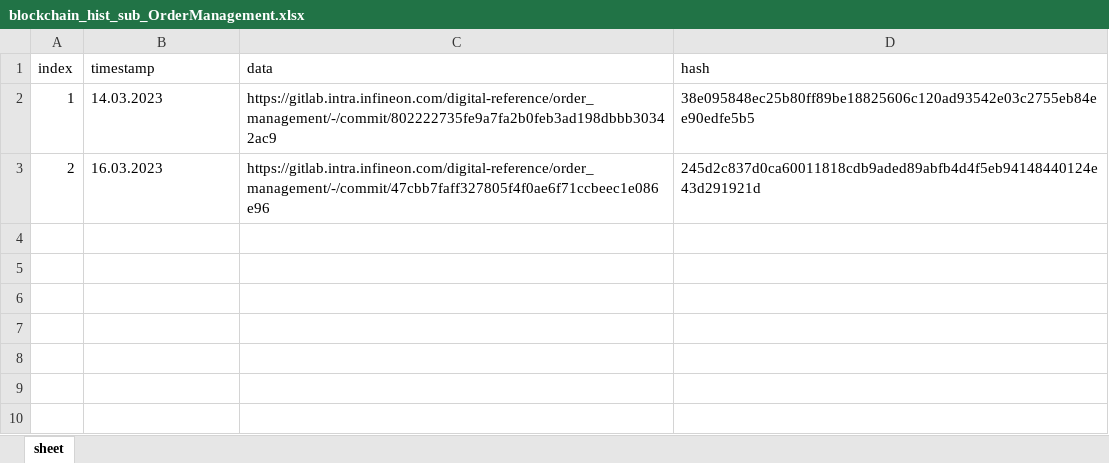
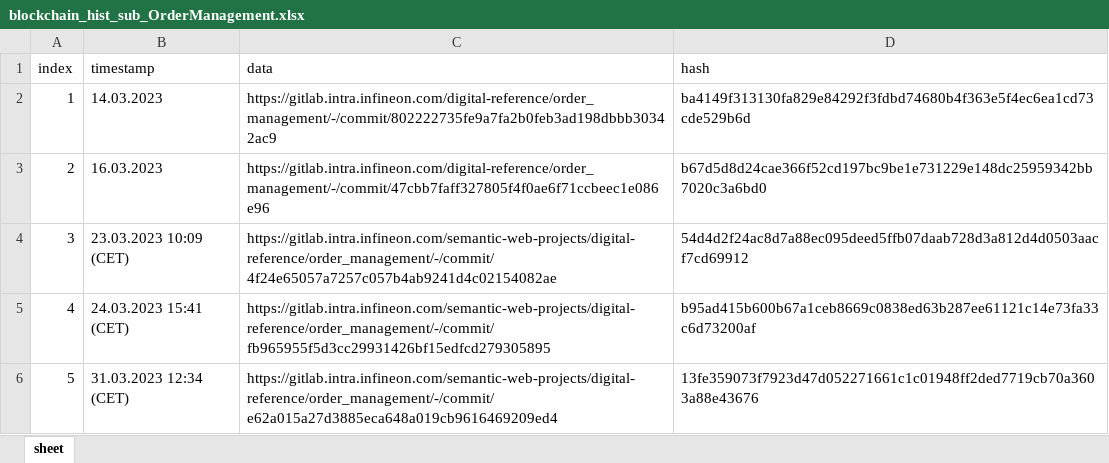
Before and after one commit to ifx-dr/DRMS-Lobe, an Excel workbook: Backend/asset-transfer-basic/application-javascript/blockchain/blockchain_hist_sub_OrderManagement.xlsx, sheet sheet, drawn as a sheet; values as stored, in another font and other column widths than the file's, no borders; the diff names each change by its address in the sheet, - before the commit and + after, or states it on an @@ line.

Commit message:
sync ledger and blockchain

```diff
--- a/Backend/asset-transfer-basic/application-javascript/blockchain/blockchain_hist_sub_OrderManagement.xlsx (sheet sheet)
+++ b/Backend/asset-transfer-basic/application-javascript/blockchain/blockchain_hist_sub_OrderManagement.xlsx (sheet sheet)
-D2 (hash): 38e095848ec25b80ff89be18825606c120ad93542e03c2755eb84ee90edfe5b5
+D2 (hash): ba4149f313130fa829e84292f3fdbd74680b4f363e5f4ec6ea1cd73cde529b6d
-D3 (hash): 245d2c837d0ca60011818cdb9aded89abfb4d4f5eb94148440124e43d291921d
+D3 (hash): b67d5d8d24cae366f52cd197bc9be1e731229e148dc25959342bb7020c3a6bd0
+row 4: 3 | 23.03.2023 10:09 (CET) | https://gitlab.intra.infineon.com/semantic-web-projects/digital-reference/order_management/-/commit/4f24e65057a7257c057b4ab9241d4c02154082ae | 54d4d2f24ac8d7a88ec095deed5ffb07daab728d3a812d4d0503aacf7cd69912
+row 5: 4 | 24.03.2023 15:41 (CET) | https://gitlab.intra.infineon.com/semantic-web-projects/digital-reference/order_management/-/commit/fb965955f5d3cc29931426bf15edfcd279305895 | b95ad415b600b67a1ceb8669c0838ed63b287ee61121c14e73fa33c6d73200af
+row 6: 5 | 31.03.2023 12:34 (CET) | https://gitlab.intra.infineon.com/semantic-web-projects/digital-reference/order_management/-/commit/e62a015a27d3885eca648a019cb9616469209ed4 | 13fe359073f7923d47d052271661c1c01948ff2ded7719cb70a3603a88e43676
```
Also changed, not shown: Backend/asset-transfer-basic/application-javascript/blockchain/blockchain_hist_sub_PMV.xlsx, Backend/asset-transfer-basic/application-javascript/blockchain/blockchain_hist_sub_Time.xlsx, 1 other file.
